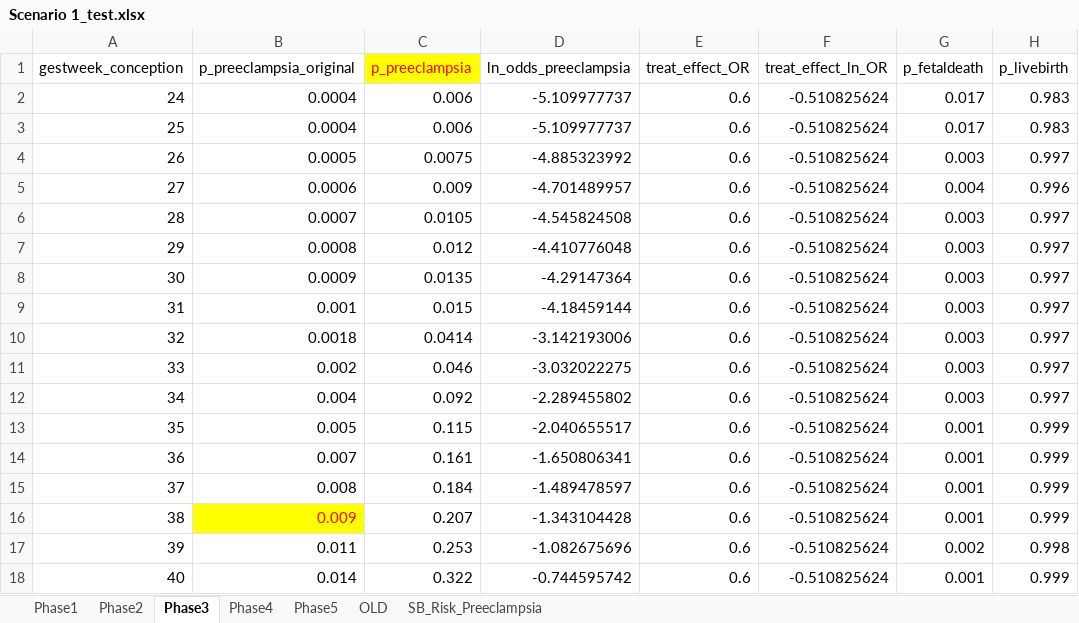
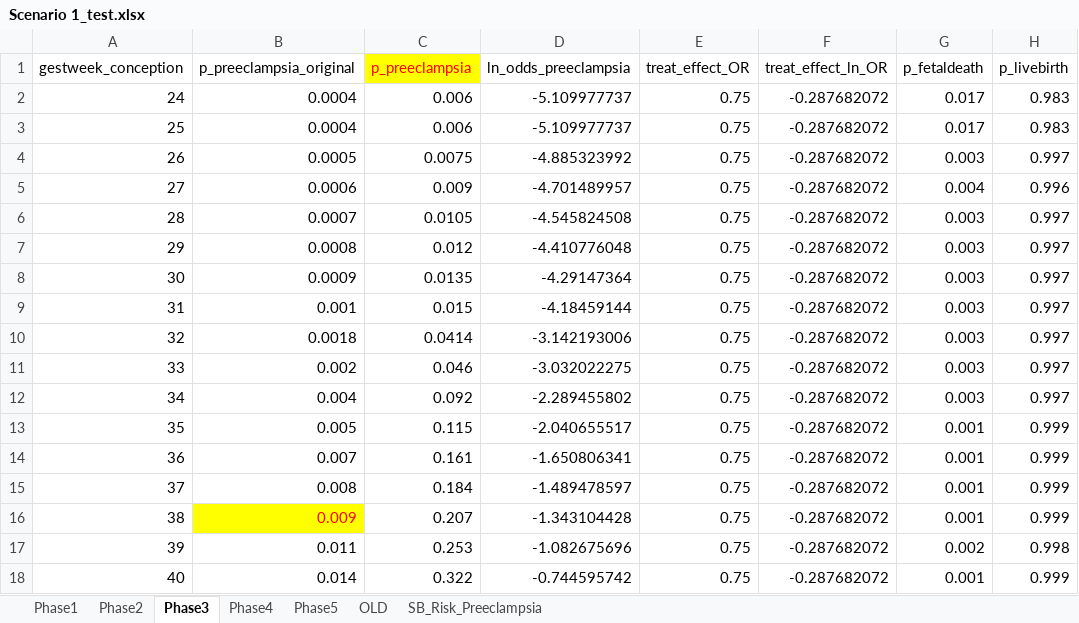
Before and after one commit to chasedlatour/Multiple_outcomes_pregnancy, an Excel workbook: Scenario 1_test.xlsx, sheet Phase3, drawn as a sheet; values as stored, in another font and other column widths than the file's, no borders; the diff names each change by its address in the sheet, - before the commit and + after, or states it on an @@ line.

Commit message:
Updating the testing values.

```diff
--- a/Scenario 1_test.xlsx (sheet Phase3)
+++ b/Scenario 1_test.xlsx (sheet Phase3)
-E2:E18 (treat_effect_OR): 0.6
+E2:E18 (treat_effect_OR): 0.75
-F2:F18 (treat_effect_ln_OR): -0.510825624
+F2:F18 (treat_effect_ln_OR): -0.287682072
```
